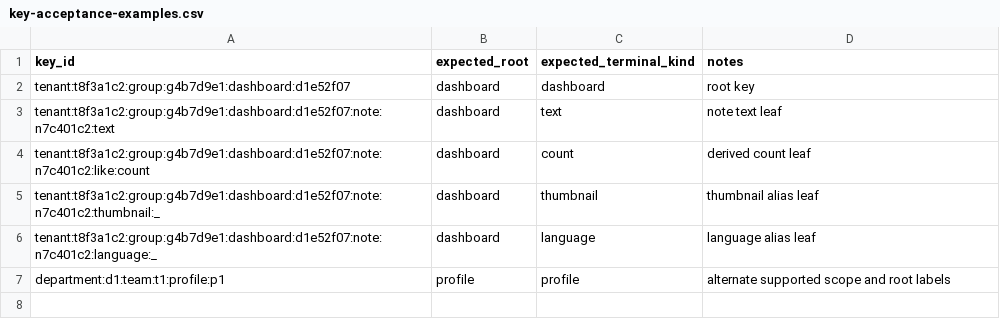
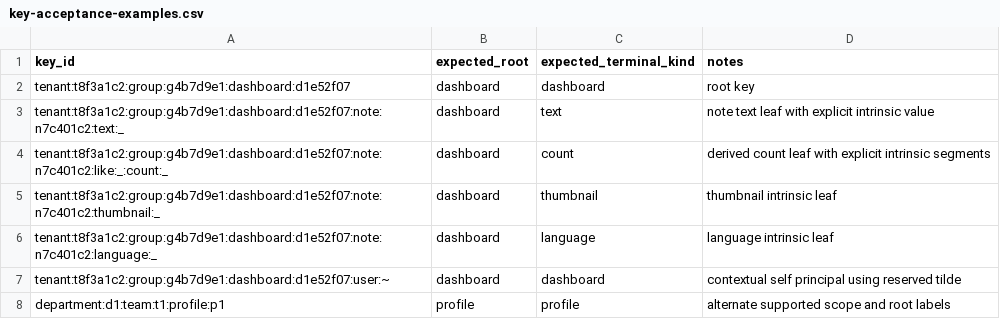
Before and after one commit to flarebyte/beaming_yggdrasil_key, a CSV file: doc/design-meta/examples/key-acceptance-examples.csv, drawn as a sheet.

```diff
--- a/doc/design-meta/examples/key-acceptance-examples.csv
+++ b/doc/design-meta/examples/key-acceptance-examples.csv
@@ -2,6 +2,7 @@ key_id,expected_root,expected_terminal_kind,notes
 tenant:t8f3a1c2:group:g4b7d9e1:dashboard:d1e52f07,dashboard,dashboard,root key
-tenant:t8f3a1c2:group:g4b7d9e1:dashboard:d1e52f07:note:n7c401c2:text,dashboard,text,note text leaf
-tenant:t8f3a1c2:group:g4b7d9e1:dashboard:d1e52f07:note:n7c401c2:like:count,dashboard,count,derived count leaf
-tenant:t8f3a1c2:group:g4b7d9e1:dashboard:d1e52f07:note:n7c401c2:thumbnail:_,dashboard,thumbnail,thumbnail alias leaf
-tenant:t8f3a1c2:group:g4b7d9e1:dashboard:d1e52f07:note:n7c401c2:language:_,dashboard,language,language alias leaf
+tenant:t8f3a1c2:group:g4b7d9e1:dashboard:d1e52f07:note:n7c401c2:text:_,dashboard,text,note text leaf with explicit intrinsic value
+tenant:t8f3a1c2:group:g4b7d9e1:dashboard:d1e52f07:note:n7c401c2:like:_:count:_,dashboard,count,derived count leaf with explicit intrinsic segments
+tenant:t8f3a1c2:group:g4b7d9e1:dashboard:d1e52f07:note:n7c401c2:thumbnail:_,dashboard,thumbnail,thumbnail intrinsic leaf
+tenant:t8f3a1c2:group:g4b7d9e1:dashboard:d1e52f07:note:n7c401c2:language:_,dashboard,language,language intrinsic leaf
+tenant:t8f3a1c2:group:g4b7d9e1:dashboard:d1e52f07:user:~,dashboard,dashboard,contextual self principal using reserved tilde
 department:d1:team:t1:profile:p1,profile,profile,alternate supported scope and root labels
```
Also changed, not shown: doc/design-meta/examples/derived-fields.csv, doc/design-meta/examples/key-parsing-rules.csv, 4 other files.
